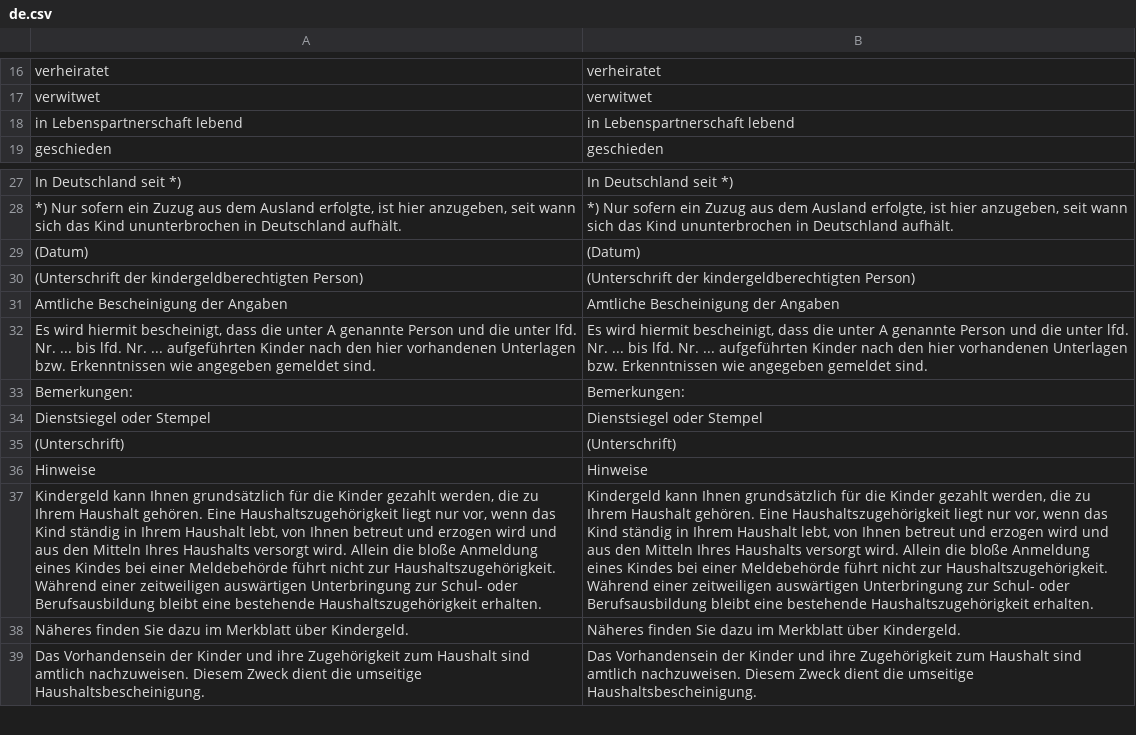
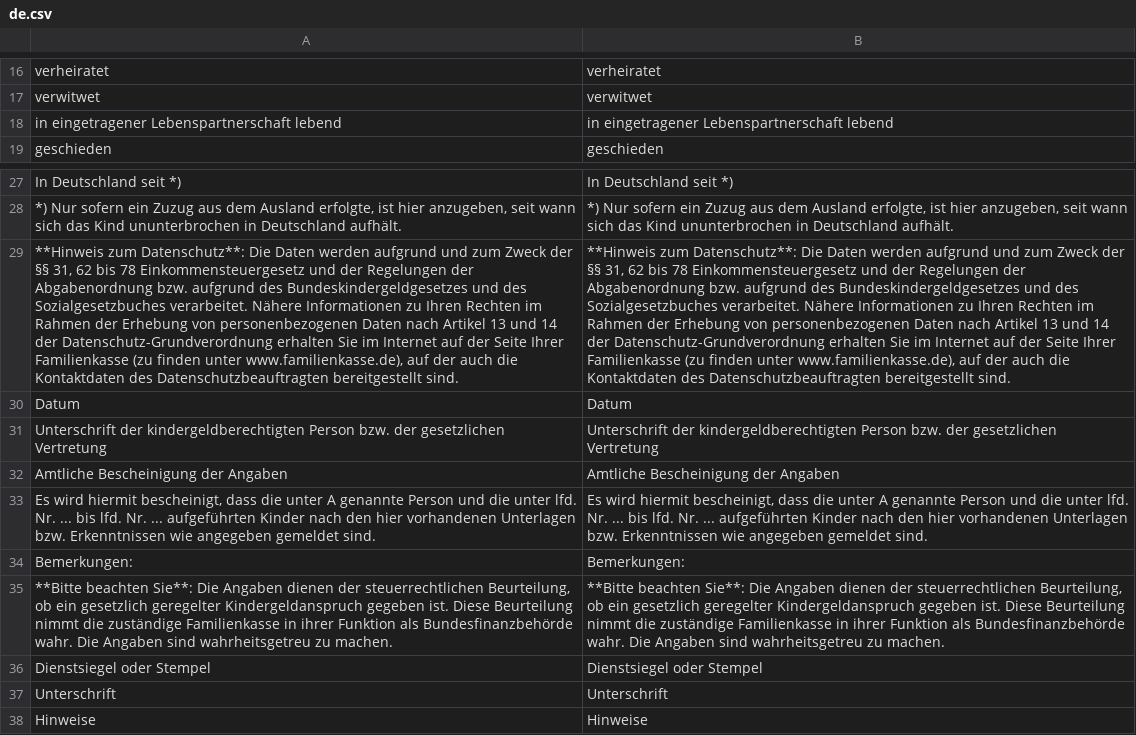
Before and after one commit to kub-berlin/formularprojekt, a CSV file: data/KG3a/de.csv, drawn as a sheet; only a part is shown, gaps mark what is left out; the shorter side is filled out with more unchanged rows; removed rows and columns are numbered as before the commit, all else as after; the diff names each change by its address in the sheet, - before the commit and + after, or states it on an @@ line.

```diff
--- a/data/KG3a/de.csv
+++ b/data/KG3a/de.csv
-row 18: in Lebenspartnerschaft lebend | in Lebenspartnerschaft lebend
+row 18: in eingetragener Lebenspartnerschaft lebend | in eingetragener Lebenspartnerschaft lebend
-row 29: (Datum) | (Datum)
-row 30: (Unterschrift der kindergeldberechtigten Person) | (Unterschrift der kindergeldberechtigten Person)
+row 29: **Hinweis zum Datenschutz**: Die Daten werden aufgrund und zum Zweck der §§ 31, 62 bis 78 Einkommensteuergesetz und der Regelungen der Abgabenordnung bzw. aufgrund des Bundeskindergeldgesetzes und des Sozialgesetzbuches verarbeitet. Nähere Informationen zu Ihren Rechten im Rahmen der Erhebung von personenbezogenen Daten nach Artikel 13 und 14 der Datenschutz-Grundverordnung erhalten Sie im Internet auf der Seite Ihrer Familienkasse (zu finden unter www.familienkasse.de), auf der auch die Kontaktdaten des Datenschutzbeauftragten bereitgestellt sind. | **Hinweis zum Datenschutz**: Die Daten werden aufgrund und zum Zweck der §§ 31, 62 bis 78 Einkommensteuergesetz und der Regelungen der Abgabenordnung bzw. aufgrund des Bundeskindergeldgesetzes und des Sozialgesetzbuches verarbeitet. Nähere Informationen zu Ihren Rechten im Rahmen der Erhebung von personenbezogenen Daten nach Artikel 13 und 14 der Datenschutz-Grundverordnung erhalten Sie im Internet auf der Seite Ihrer Familienkasse (zu finden unter www.familienkasse.de), auf der auch die Kontaktdaten des Datenschutzbeauftragten bereitgestellt sind.
+row 30: Datum | Datum
+row 31: Unterschrift der kindergeldberechtigten Person bzw. der gesetzlichen Vertretung | Unterschrift der kindergeldberechtigten Person bzw. der gesetzlichen Vertretung
+row 35: **Bitte beachten Sie**: Die Angaben dienen der steuerrechtlichen Beurteilung, ob ein gesetzlich geregelter Kindergeldanspruch gegeben ist. Diese Beurteilung nimmt die zuständige Familienkasse in ihrer Funktion als Bundesfinanzbehörde wahr. Die Angaben sind wahrheitsgetreu zu machen. | **Bitte beachten Sie**: Die Angaben dienen der steuerrechtlichen Beurteilung, ob ein gesetzlich geregelter Kindergeldanspruch gegeben ist. Diese Beurteilung nimmt die zuständige Familienkasse in ihrer Funktion als Bundesfinanzbehörde wahr. Die Angaben sind wahrheitsgetreu zu machen.
-A37: (Unterschrift)
+A37: Unterschrift
-B37: (Unterschrift)
+B37: Unterschrift
```
Also changed, not shown: data/KG/de.csv, data/KG3b/de.csv, 1 other file.
